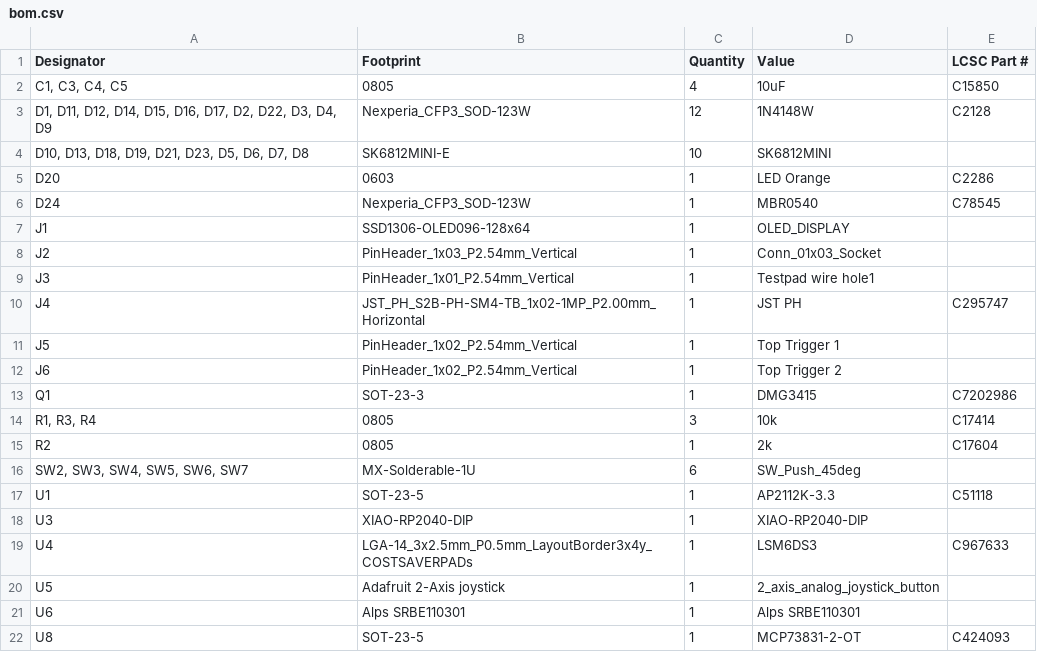
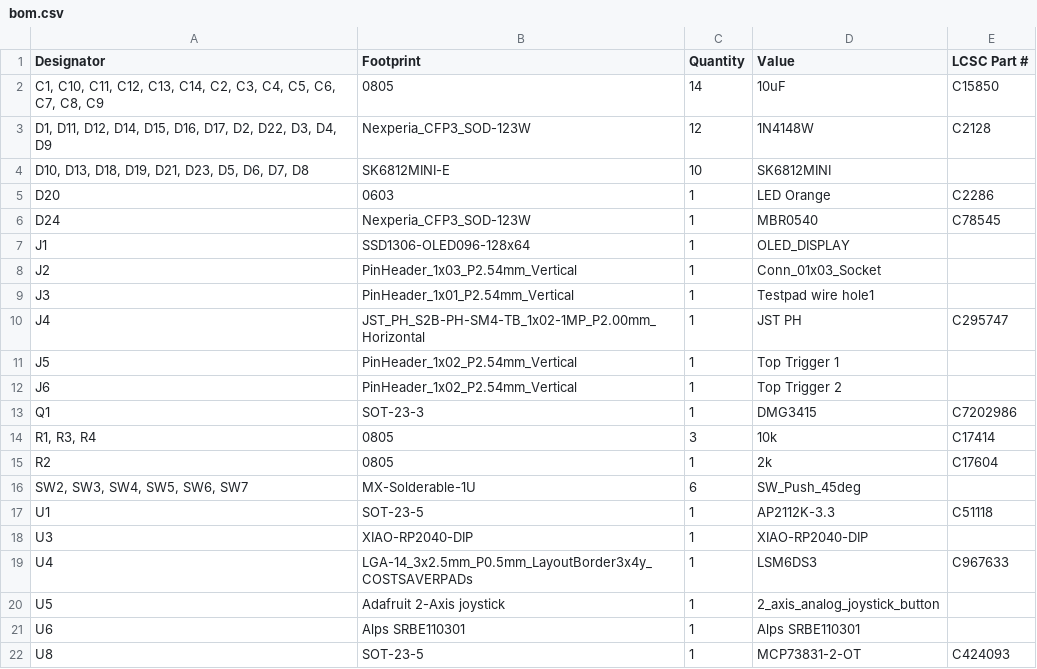
Before and after one commit to techy-robot/JoyKey, a CSV file: PCBs/JoyKey/production/bom.csv, drawn as a sheet.

```diff
--- a/PCBs/JoyKey/production/bom.csv
+++ b/PCBs/JoyKey/production/bom.csv
@@ -1,3 +1,3 @@
 Designator,Footprint,Quantity,Value,LCSC Part #
-"C1, C3, C4, C5",0805,4,10uF,C15850
+"C1, C10, C11, C12, C13, C14, C2, C3, C4, C5, C6, C7, C8, C9",0805,14,10uF,C15850
 "D1, D11, D12, D14, D15, D16, D17, D2, D22, D3, D4, D9",Nexperia_CFP3_SOD-123W,12,1N4148W,C2128
```
Also changed, not shown: PCBs/JoyKey/production/designators.csv, PCBs/JoyKey/production/positions.csv, 5 other files.
